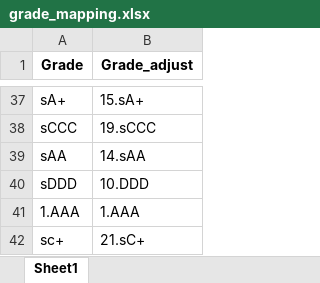
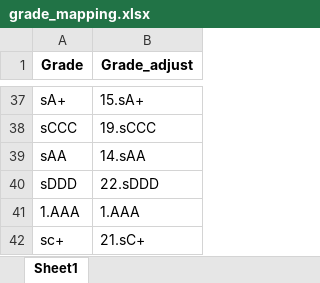
Before and after one commit to Taecpy/CRR_SICR, an Excel workbook: Mapping/grade_mapping.xlsx, sheet Sheet1, drawn as a sheet; only a part is shown, gaps mark what is left out; values as stored, in another font and other column widths than the file's, no borders; the diff names each change by its address in the sheet, - before the commit and + after, or states it on an @@ line.

```diff
--- a/Mapping/grade_mapping.xlsx (sheet Sheet1)
+++ b/Mapping/grade_mapping.xlsx (sheet Sheet1)
-B40 (Grade_adjust): 10.DDD
+B40 (Grade_adjust): 22.sDDD
```
Also changed, not shown: CRR Tracking 2023.xlsx, 18 other files.
